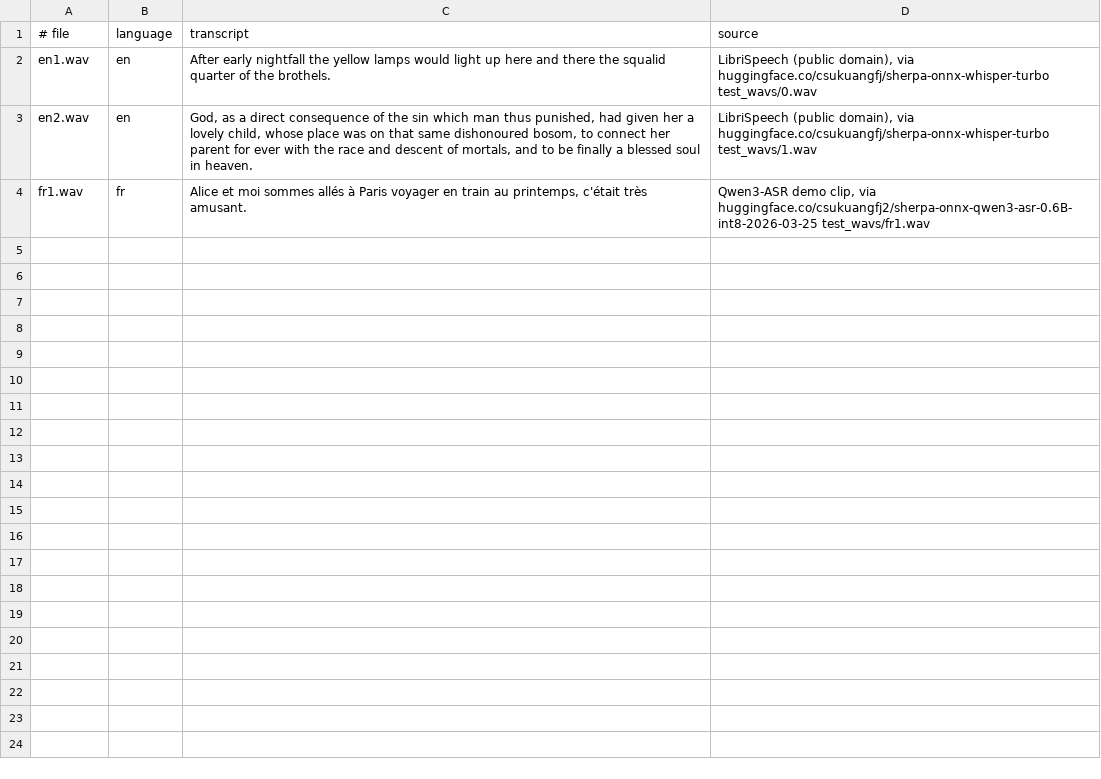
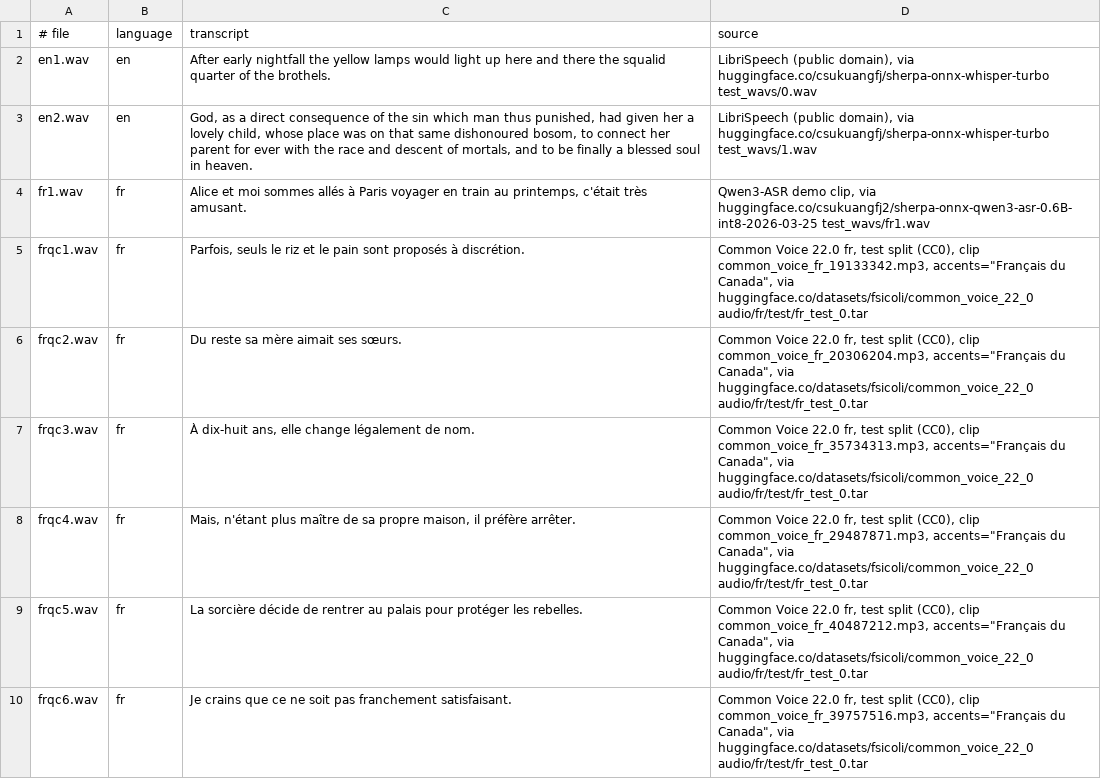
Before and after one commit to remtav/speech-to-text, a TSV file: android/app/src/main/assets/reference/references.tsv, drawn as a sheet.

```diff
--- a/android/app/src/main/assets/reference/references.tsv
+++ b/android/app/src/main/assets/reference/references.tsv
@@ -4 +4,7 @@ en2.wav	en	God, as a direct consequence of the sin which man thus punished, had
 fr1.wav	fr	Alice et moi sommes allés à Paris voyager en train au printemps, c'était très amusant.	Qwen3-ASR demo clip, via huggingface.co/csukuangfj2/sherpa-onnx-qwen3-asr-0.6B-int8-2026-03-25 test_wavs/fr1.wav
+frqc1.wav	fr	Parfois, seuls le riz et le pain sont proposés à discrétion.	Common Voice 22.0 fr, test split (CC0), clip common_voice_fr_19133342.mp3, accents="Français du Canada", via huggingface.co/datasets/fsicoli/common_voice_22_0 audio/fr/test/fr_test_0.tar
+frqc2.wav	fr	Du reste sa mère aimait ses sœurs.	Common Voice 22.0 fr, test split (CC0), clip common_voice_fr_20306204.mp3, accents="Français du Canada", via huggingface.co/datasets/fsicoli/common_voice_22_0 audio/fr/test/fr_test_0.tar
+frqc3.wav	fr	À dix-huit ans, elle change légalement de nom.	Common Voice 22.0 fr, test split (CC0), clip common_voice_fr_35734313.mp3, accents="Français du Canada", via huggingface.co/datasets/fsicoli/common_voice_22_0 audio/fr/test/fr_test_0.tar
+frqc4.wav	fr	Mais, n'étant plus maître de sa propre maison, il préfère arrêter.	Common Voice 22.0 fr, test split (CC0), clip common_voice_fr_29487871.mp3, accents="Français du Canada", via huggingface.co/datasets/fsicoli/common_voice_22_0 audio/fr/test/fr_test_0.tar
+frqc5.wav	fr	La sorcière décide de rentrer au palais pour protéger les rebelles.	Common Voice 22.0 fr, test split (CC0), clip common_voice_fr_40487212.mp3, accents="Français du Canada", via huggingface.co/datasets/fsicoli/common_voice_22_0 audio/fr/test/fr_test_0.tar
+frqc6.wav	fr	Je crains que ce ne soit pas franchement satisfaisant.	Common Voice 22.0 fr, test split (CC0), clip common_voice_fr_39757516.mp3, accents="Français du Canada", via huggingface.co/datasets/fsicoli/common_voice_22_0 audio/fr/test/fr_test_0.tar
```
Also changed, not shown: 8 other files.
